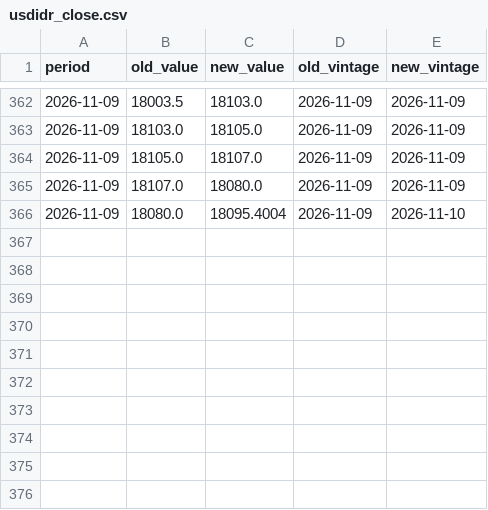
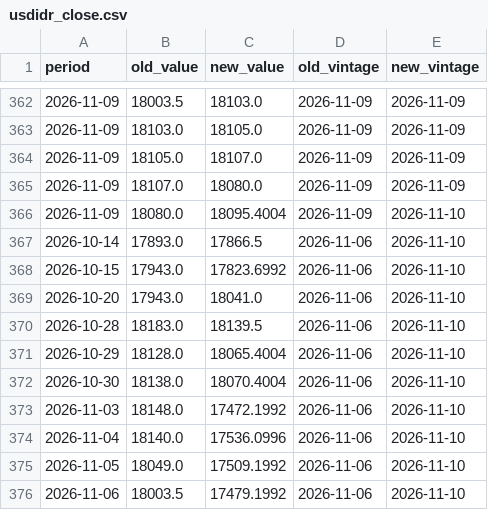
Before and after one commit to indiamacrofinance/indiamacrofinance, a CSV file: data/revisions/usdidr_close.csv, drawn as a sheet; only a part is shown, gaps mark what is left out.

```diff
--- a/data/revisions/usdidr_close.csv
+++ b/data/revisions/usdidr_close.csv
@@ -366 +366,11 @@ period,old_value,new_value,old_vintage,new_vintage
 2026-11-09,18080.0,18095.4004,2026-11-09,2026-11-10
+2026-10-14,17893.0,17866.5,2026-11-06,2026-11-10
+2026-10-15,17943.0,17823.6992,2026-11-06,2026-11-10
+2026-10-20,17943.0,18041.0,2026-11-06,2026-11-10
+2026-10-28,18183.0,18139.5,2026-11-06,2026-11-10
+2026-10-29,18128.0,18065.4004,2026-11-06,2026-11-10
+2026-10-30,18138.0,18070.4004,2026-11-06,2026-11-10
+2026-11-03,18148.0,17472.1992,2026-11-06,2026-11-10
+2026-11-04,18140.0,17536.0996,2026-11-06,2026-11-10
+2026-11-05,18049.0,17509.1992,2026-11-06,2026-11-10
+2026-11-06,18003.5,17479.1992,2026-11-06,2026-11-10
```
Also changed, not shown: data/revisions/usdcny_close.csv, data/revisions/usdkrw_close.csv, 34 other files.
